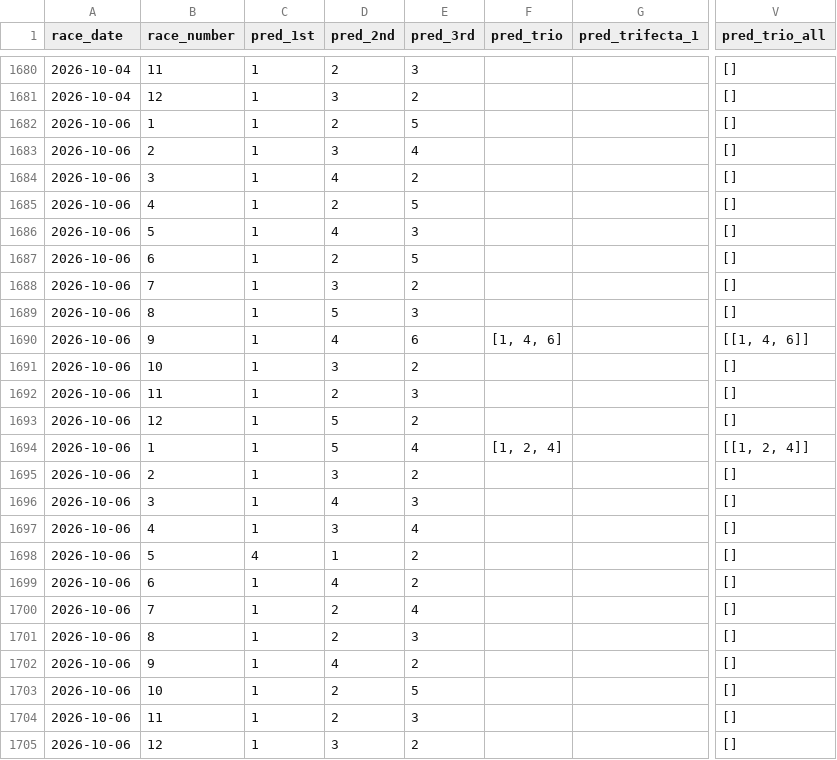
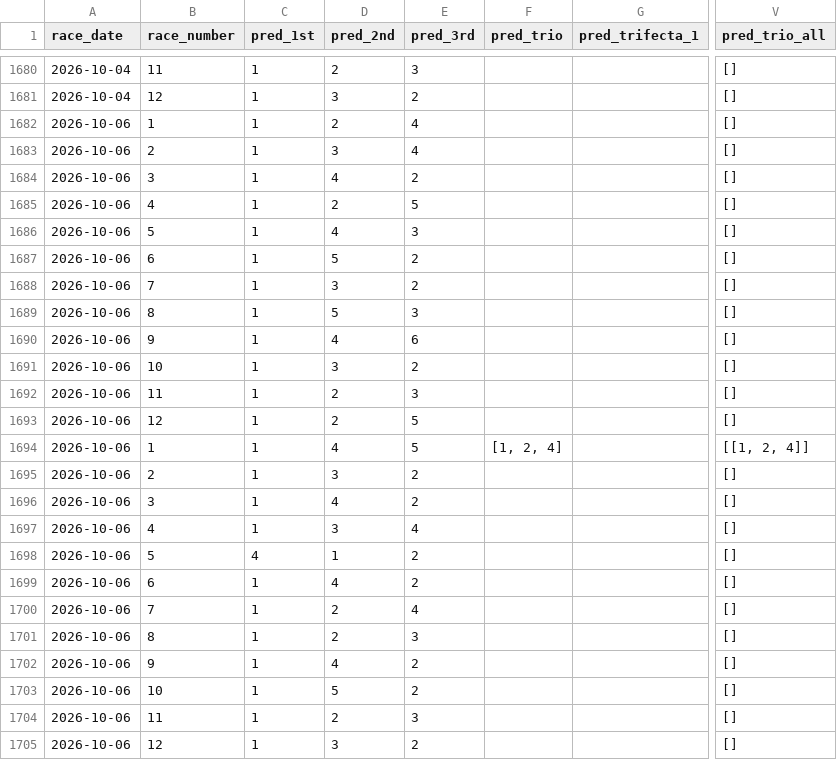
Before and after one commit to polipoli0401/predict-boatrace, a CSV file: prediction_history.csv, drawn as a sheet; only a part is shown, gaps mark what is left out; the diff names each change by its address in the sheet, - before the commit and + after, or states it on an @@ line.

```diff
--- a/prediction_history.csv
+++ b/prediction_history.csv
-E1682 (pred_3rd): 5
+E1682 (pred_3rd): 4
-D1687 (pred_2nd): 2
+D1687 (pred_2nd): 5
-E1687 (pred_3rd): 5
+E1687 (pred_3rd): 2
-F1690 (pred_trio): [1, 4, 6]
+F1690 (pred_trio): (empty)
-V1690 (pred_trio_all): [[1, 4, 6]]
+V1690 (pred_trio_all): []
-D1693 (pred_2nd): 5
+D1693 (pred_2nd): 2
-E1693 (pred_3rd): 2
+E1693 (pred_3rd): 5
-D1694 (pred_2nd): 5
+D1694 (pred_2nd): 4
-E1694 (pred_3rd): 4
+E1694 (pred_3rd): 5
-E1696 (pred_3rd): 3
+E1696 (pred_3rd): 2
-D1703 (pred_2nd): 2
+D1703 (pred_2nd): 5
-E1703 (pred_3rd): 5
+E1703 (pred_3rd): 2
```
